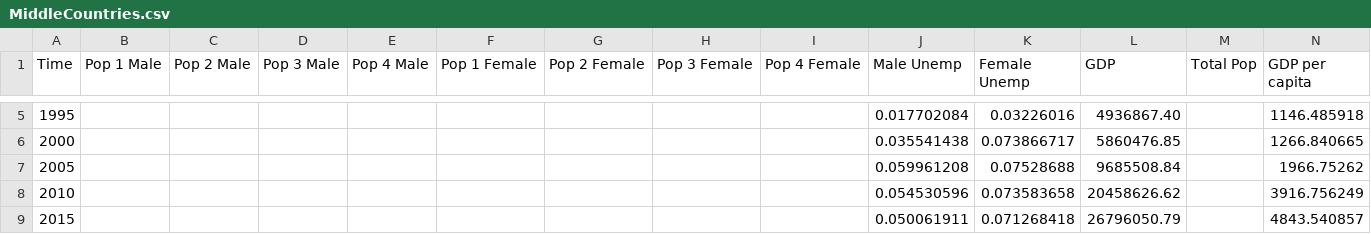
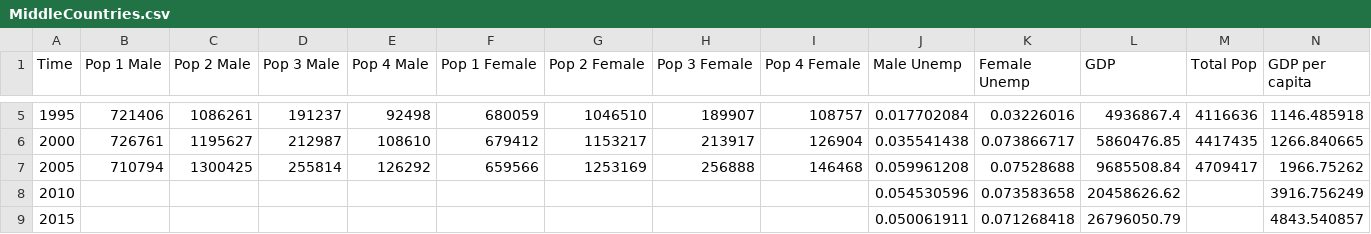
Before and after one commit to scarygary89/WorldPopulationModel, a CSV file: DataInput/MiddleCountries.csv, drawn as a sheet; only a part is shown, gaps mark what is left out; the diff covers the shown part only; the diff names each change by its address in the sheet, - before the commit and + after, or states it on an @@ line.

```diff
--- a/DataInput/MiddleCountries.csv
+++ b/DataInput/MiddleCountries.csv
-B5 (Pop 1 Male): (empty)
+B5 (Pop 1 Male): 721406
-C5 (Pop 2 Male): (empty)
+C5 (Pop 2 Male): 1086261
-D5 (Pop 3 Male): (empty)
+D5 (Pop 3 Male): 191237
-E5 (Pop 4 Male): (empty)
+E5 (Pop 4 Male): 92498
-F5 (Pop 1 Female): (empty)
+F5 (Pop 1 Female): 680059
-G5 (Pop 2 Female): (empty)
+G5 (Pop 2 Female): 1046510
-H5 (Pop 3 Female): (empty)
+H5 (Pop 3 Female): 189907
-I5 (Pop 4 Female): (empty)
+I5 (Pop 4 Female): 108757
-L5 (GDP): 4936867.40
+L5 (GDP): 4936867.4
-M5 (Total Pop): (empty)
+M5 (Total Pop): 4116636
-B6 (Pop 1 Male): (empty)
+B6 (Pop 1 Male): 726761
-C6 (Pop 2 Male): (empty)
+C6 (Pop 2 Male): 1195627
-D6 (Pop 3 Male): (empty)
+D6 (Pop 3 Male): 212987
-E6 (Pop 4 Male): (empty)
+E6 (Pop 4 Male): 108610
-F6 (Pop 1 Female): (empty)
+F6 (Pop 1 Female): 679412
-G6 (Pop 2 Female): (empty)
+G6 (Pop 2 Female): 1153217
-H6 (Pop 3 Female): (empty)
+H6 (Pop 3 Female): 213917
-I6 (Pop 4 Female): (empty)
+I6 (Pop 4 Female): 126904
-M6 (Total Pop): (empty)
+M6 (Total Pop): 4417435
-B7 (Pop 1 Male): (empty)
+B7 (Pop 1 Male): 710794
-C7 (Pop 2 Male): (empty)
+C7 (Pop 2 Male): 1300425
-D7 (Pop 3 Male): (empty)
+D7 (Pop 3 Male): 255814
-E7 (Pop 4 Male): (empty)
+E7 (Pop 4 Male): 126292
-F7 (Pop 1 Female): (empty)
+F7 (Pop 1 Female): 659566
-G7 (Pop 2 Female): (empty)
+G7 (Pop 2 Female): 1253169
-H7 (Pop 3 Female): (empty)
+H7 (Pop 3 Female): 256888
-I7 (Pop 4 Female): (empty)
+I7 (Pop 4 Female): 146468
-M7 (Total Pop): (empty)
+M7 (Total Pop): 4709417
```
Also changed, not shown: 28 edited cells elsewhere in this file, DataInput/HighCountries.csv, DataInput/LowCountries.csv, 1 other file.
